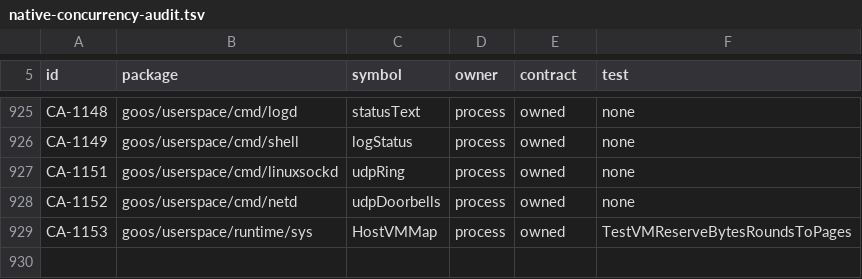
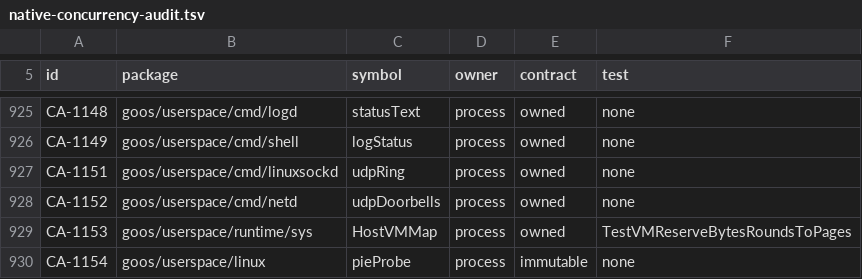
Before and after one commit to bar0metr/goos, a TSV file: docs/development/native-concurrency-audit.tsv, drawn as a sheet; only a part is shown, gaps mark what is left out.

Commit message:
Audit the pie-probe fixture

```diff
--- a/docs/development/native-concurrency-audit.tsv
+++ b/docs/development/native-concurrency-audit.tsv
@@ -929 +929,2 @@ CA-1152	goos/userspace/cmd/netd	udpDoorbells	process	owned	none
 CA-1153	goos/userspace/runtime/sys	HostVMMap	process	owned	TestVMReserveBytesRoundsToPages
+CA-1154	goos/userspace/linux	pieProbe	process	immutable	none
```
